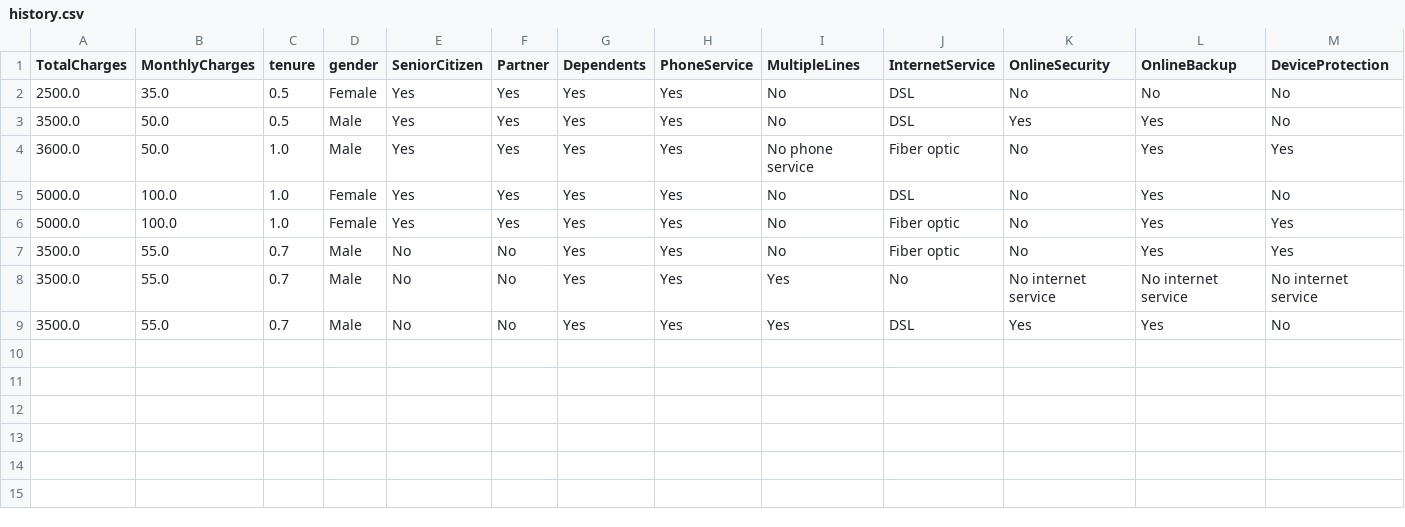
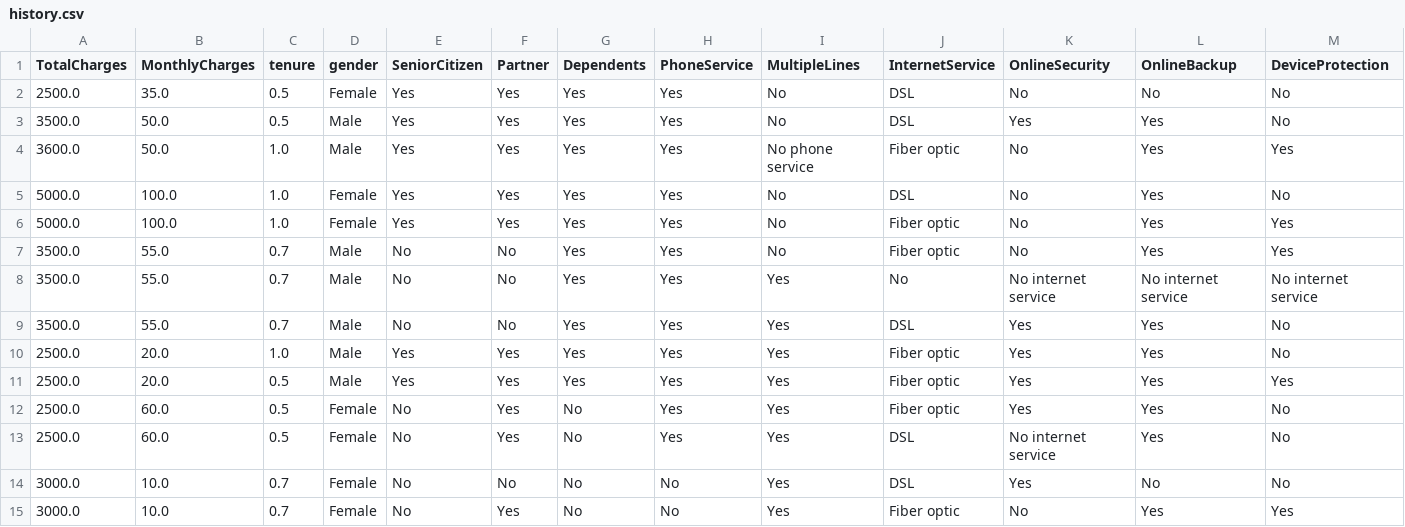
Before and after one commit to Nakkungu/P4-Embedding-Machine-Learning-Models, a CSV file: ddata/history.csv, drawn as a sheet; only a part is shown; rows hold the shown columns only; the diff names each change by its address in the sheet, - before the commit and + after, or states it on an @@ line.

```diff
--- a/ddata/history.csv
+++ b/ddata/history.csv
+row 10: 2500.0 | 20.0 | 1.0 | Male | Yes | Yes | Yes | Yes | Yes | Fiber optic | Yes | Yes | No
+row 11: 2500.0 | 20.0 | 0.5 | Male | Yes | Yes | Yes | Yes | Yes | Fiber optic | Yes | Yes | Yes
+row 12: 2500.0 | 60.0 | 0.5 | Female | No | Yes | No | Yes | Yes | Fiber optic | Yes | Yes | No
+row 13: 2500.0 | 60.0 | 0.5 | Female | No | Yes | No | Yes | Yes | DSL | No internet service | Yes | No
+row 14: 3000.0 | 10.0 | 0.7 | Female | No | No | No | No | Yes | DSL | Yes | No | No
+row 15: 3000.0 | 10.0 | 0.7 | Female | No | Yes | No | No | Yes | Fiber optic | No | Yes | Yes
```
Also changed, not shown: 6 other files.
